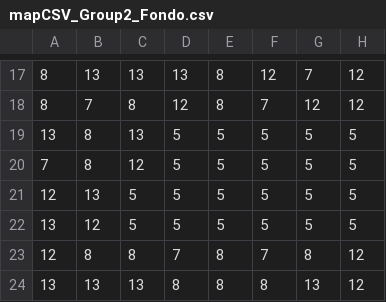
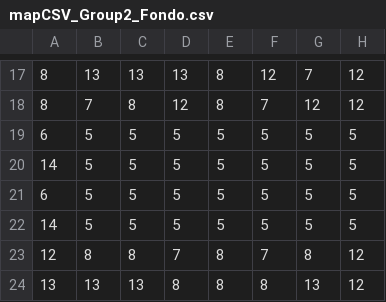
Before and after one commit to cesardt/ProyectoVideojuegos, a CSV file: src/com/powerflasher/SampleApp/Area1/mapCSV_Group2_Fondo.csv, drawn as a sheet; only a part is shown, gaps mark what is left out; the diff names each change by its address in the sheet, - before the commit and + after, or states it on an @@ line.

Commit message:
cambios en area2

```diff
--- a/src/com/powerflasher/SampleApp/Area1/mapCSV_Group2_Fondo.csv
+++ b/src/com/powerflasher/SampleApp/Area1/mapCSV_Group2_Fondo.csv
-A19: 13
+A19: 6
-B19:B20: 8
+B19:B20: 5
-C19: 13
+C19: 5
-A20: 7
+A20: 14
-C20: 12
+C20: 5
-A21: 12
+A21: 6
-B21: 13
+B21: 5
-A22: 13
+A22: 14
-B22: 12
+B22: 5
```
Also changed, not shown: src/com/powerflasher/SampleApp/Area1/mapCSV_Group2_Pasto.csv, src/com/powerflasher/SampleApp/Area2/mapCSV_Group1_atras.csv, 8 other files.
